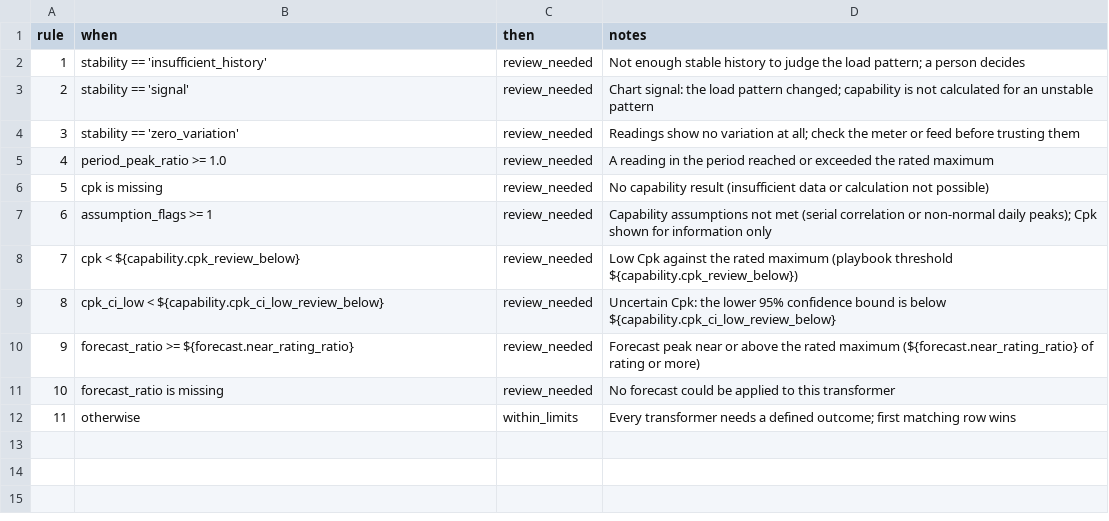
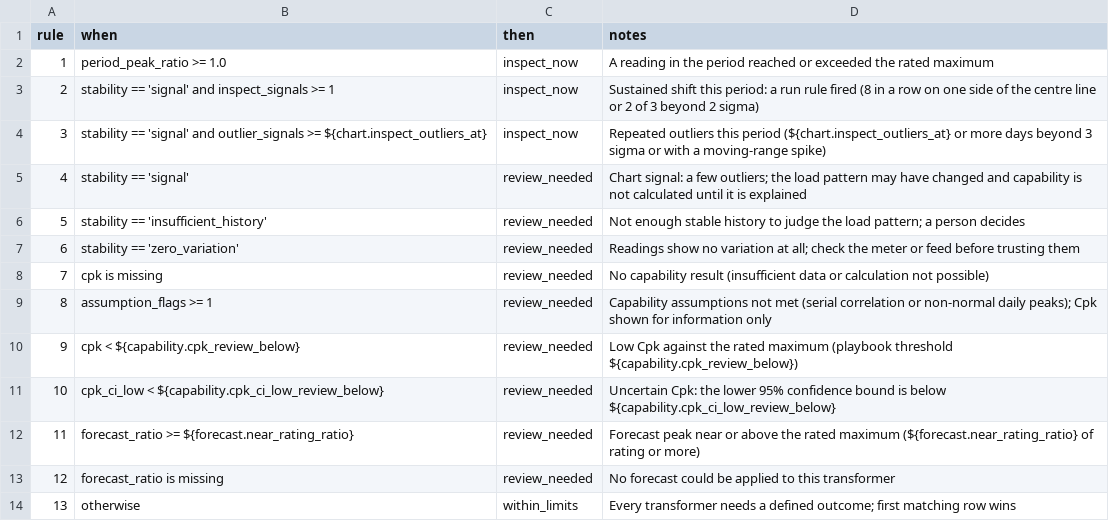
Before and after one commit to Ash1129/MAE5930, a CSV file: transformer-capacity-monitor/rules/decision-table.csv, drawn as a sheet; removed rows and columns are numbered as before the commit, all else as after; the diff names each change by its address in the sheet, - before the commit and + after, or states it on an @@ line.

```diff
--- a/transformer-capacity-monitor/rules/decision-table.csv
+++ b/transformer-capacity-monitor/rules/decision-table.csv
+row 2: 1 | period_peak_ratio >= 1.0 | inspect_now | A reading in the period reached or exceeded the rated maximum
+row 3: 2 | stability == 'signal' and inspect_signals >= 1 | inspect_now | Sustained shift this period: a run rule fired (8 in a row on one side of the centre line or 2 of 3 beyond 2 sigma)
+row 4: 3 | stability == 'signal' and outlier_signals >= ${chart.inspect_outliers_at} | inspect_now | Repeated outliers this period (${chart.inspect_outliers_at} or more days beyond 3 sigma or with a moving-range spike)
+row 5: 4 | stability == 'signal' | review_needed | Chart signal: a few outliers; the load pattern may have changed and capability is not calculated until it is explained
@@ column A (rule) renumbered from row 6 down @@
-row 3: 2 | stability == 'signal' | review_needed | Chart signal: the load pattern changed; capability is not calculated for an unstable pattern
-row 5: 4 | period_peak_ratio >= 1.0 | review_needed | A reading in the period reached or exceeded the rated maximum
```
Also changed, not shown: transformer-capacity-monitor/data/feeds/heat_pump_forecast.csv, 31 other files.
